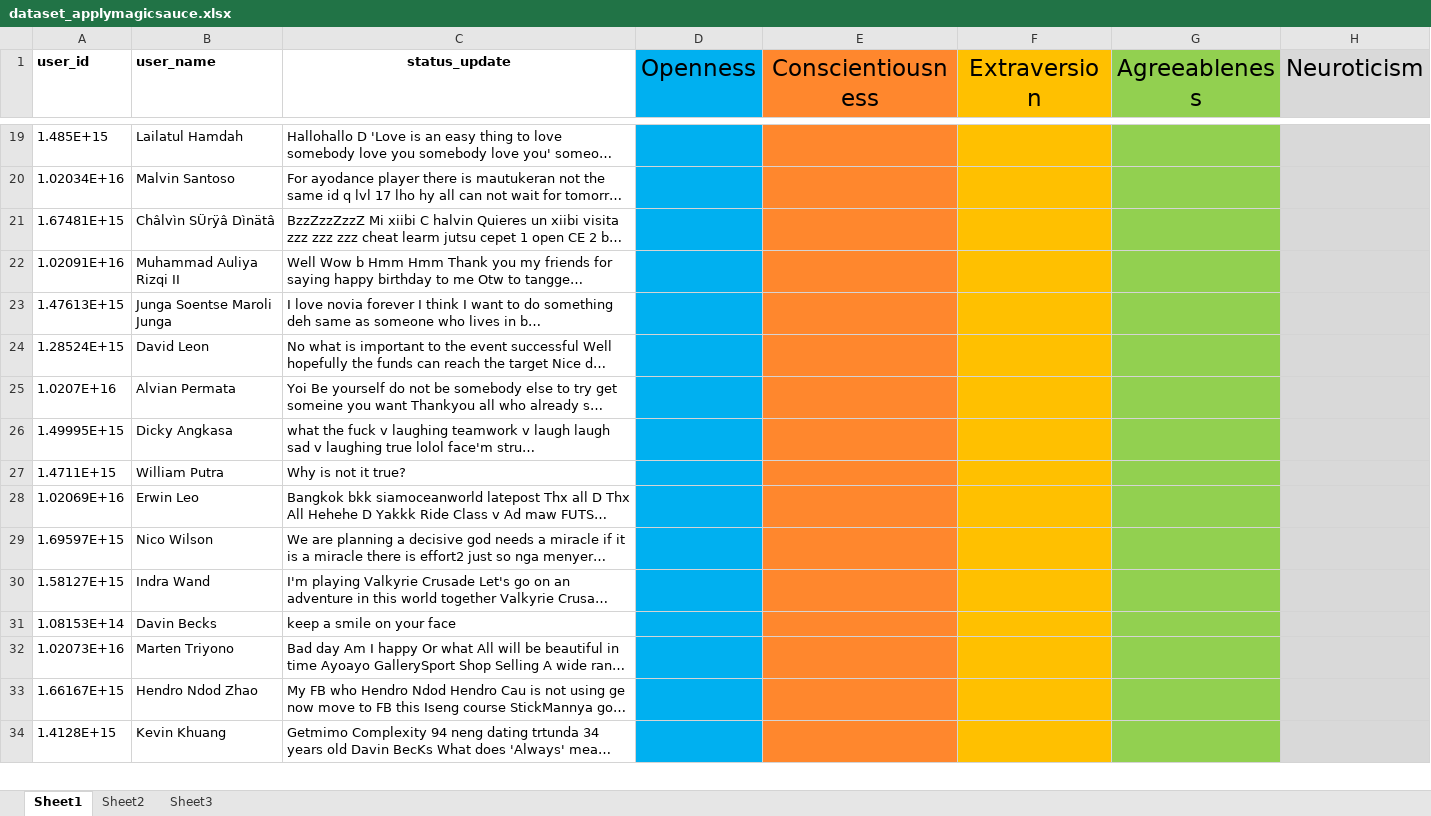
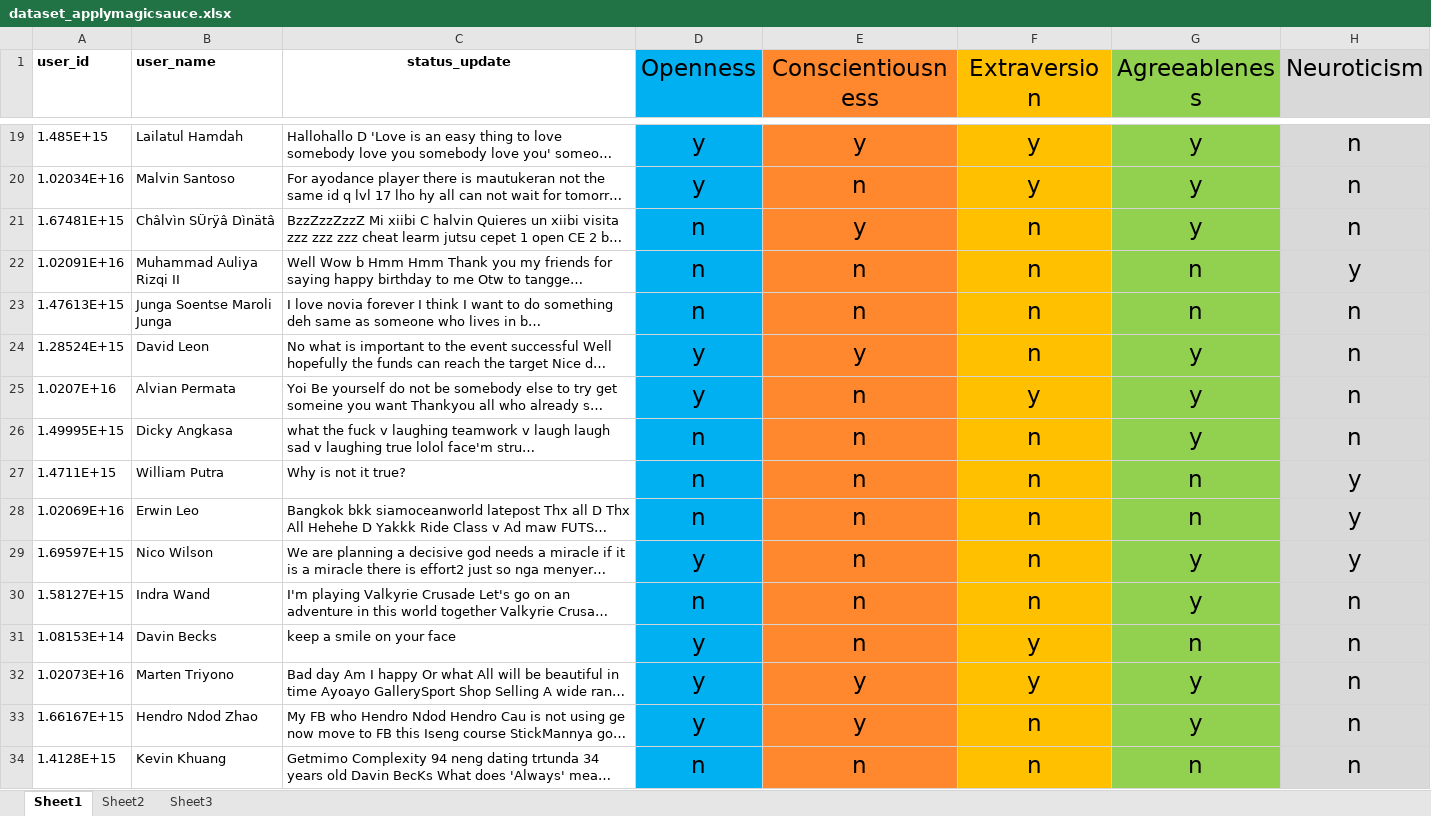
Before and after one commit to aref-mehran/SKRIPSI, an Excel workbook: Personality Prediction - Analyze/Dataset/Dataset/chamndod/dataset_applymagicsauce.xlsx, sheet Sheet1, drawn as a sheet; only a part is shown, gaps mark what is left out; long unchanged cells end in …; values as stored, in another font and other column widths than the file's, no borders; the diff covers the shown part only; the diff names each change by its address in the sheet, - before the commit and + after, or states it on an @@ line.

```diff
--- a/Personality Prediction - Analyze/Dataset/Dataset/chamndod/dataset_applymagicsauce.xlsx (sheet Sheet1)
+++ b/Personality Prediction - Analyze/Dataset/Dataset/chamndod/dataset_applymagicsauce.xlsx (sheet Sheet1)
-D19:D20 (Openness): (empty)
+D19:D20 (Openness): y
-E19 (Conscientiousness): (empty)
+E19 (Conscientiousness): y
-F19:F20 (Extraversion): (empty)
+F19:F20 (Extraversion): y
-G19:G21 (Agreeableness): (empty)
+G19:G21 (Agreeableness): y
-H19:H21 (Neuroticism): (empty)
+H19:H21 (Neuroticism): n
-E20 (Conscientiousness): (empty)
+E20 (Conscientiousness): n
-D21:D23 (Openness): (empty)
+D21:D23 (Openness): n
-E21 (Conscientiousness): (empty)
+E21 (Conscientiousness): y
-F21:F24 (Extraversion): (empty)
+F21:F24 (Extraversion): n
-E22:E23 (Conscientiousness): (empty)
+E22:E23 (Conscientiousness): n
-G22:G23 (Agreeableness): (empty)
+G22:G23 (Agreeableness): n
-H22 (Neuroticism): (empty)
+H22 (Neuroticism): y
-H23:H26 (Neuroticism): (empty)
+H23:H26 (Neuroticism): n
-D24:D25 (Openness): (empty)
+D24:D25 (Openness): y
-E24 (Conscientiousness): (empty)
+E24 (Conscientiousness): y
-G24:G26 (Agreeableness): (empty)
+G24:G26 (Agreeableness): y
-E25:E31 (Conscientiousness): (empty)
+E25:E31 (Conscientiousness): n
-F25 (Extraversion): (empty)
+F25 (Extraversion): y
-D26:D28 (Openness): (empty)
+D26:D28 (Openness): n
-F26:F30 (Extraversion): (empty)
+F26:F30 (Extraversion): n
-G27:G28 (Agreeableness): (empty)
+G27:G28 (Agreeableness): n
-H27:H29 (Neuroticism): (empty)
+H27:H29 (Neuroticism): y
-D29 (Openness): (empty)
+D29 (Openness): y
-G29:G30 (Agreeableness): (empty)
+G29:G30 (Agreeableness): y
-D30 (Openness): (empty)
+D30 (Openness): n
-H30:H34 (Neuroticism): (empty)
+H30:H34 (Neuroticism): n
-D31:D33 (Openness): (empty)
+D31:D33 (Openness): y
-F31:F32 (Extraversion): (empty)
+F31:F32 (Extraversion): y
-G31 (Agreeableness): (empty)
+G31 (Agreeableness): n
-E32:E33 (Conscientiousness): (empty)
+E32:E33 (Conscientiousness): y
-G32:G33 (Agreeableness): (empty)
+G32:G33 (Agreeableness): y
-F33:F34 (Extraversion): (empty)
+F33:F34 (Extraversion): n
-D34 (Openness): (empty)
+D34 (Openness): n
-E34 (Conscientiousness): (empty)
+E34 (Conscientiousness): n
-G34 (Agreeableness): (empty)
+G34 (Agreeableness): n
```
Also changed, not shown: 90 edited cells elsewhere in this sheet.
